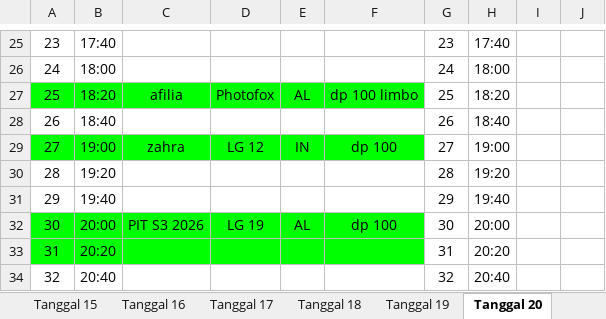
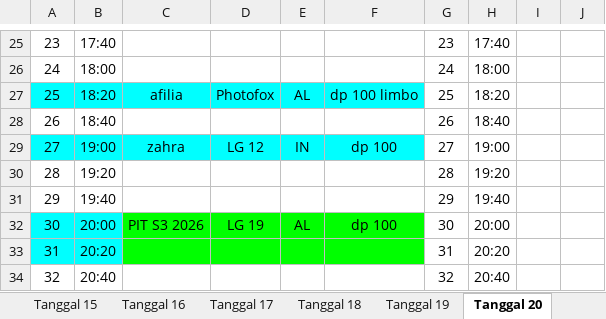
Before and after one commit to whynunuu/FoxeStudio, an Excel workbook: file2_okt.xlsx, sheet Tanggal 20, drawn as a sheet; only a part is shown, gaps mark what is left out; values as stored, in another font and other column widths than the file's, no borders; charts and pictures not drawn; the diff names each change by its address in the sheet, - before the commit and + after, or states it on an @@ line.

```diff
--- a/file2_okt.xlsx (sheet Tanggal 20)
+++ b/file2_okt.xlsx (sheet Tanggal 20)
-A27:F27 fill: #00FF00
+A27:F27 fill: #00FFFF
-A29:F29 fill: #00FF00
+A29:F29 fill: #00FFFF
-A32:B33 fill: #00FF00
+A32:B33 fill: #00FFFF
```
Also changed, not shown: sheet Tanggal 23, sheet Tanggal 22, sheet Tanggal 21, file1_okt.xlsm, file2.xlsx, 3 other files.
